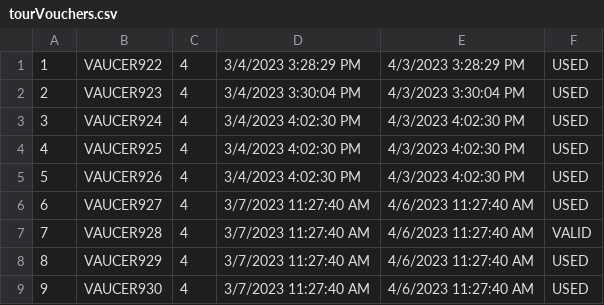
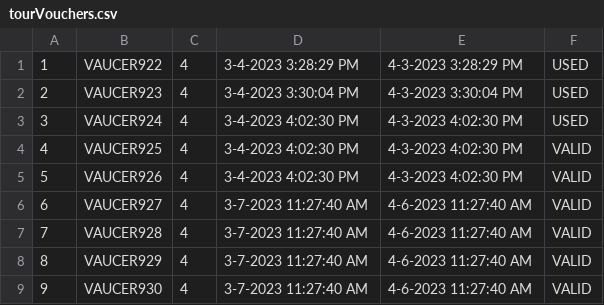
Before and after one commit to anastano/group-3-team-B, a CSV file: SIMS_HCI_Project/SIMS_HCI_Project/Resources/Database/tourVouchers.csv, drawn as a sheet.

```diff
--- a/SIMS_HCI_Project/SIMS_HCI_Project/Resources/Database/tourVouchers.csv
+++ b/SIMS_HCI_Project/SIMS_HCI_Project/Resources/Database/tourVouchers.csv
@@ -1,9 +1,9 @@
-1|VAUCER922|4|3/4/2023 3:28:29 PM|4/3/2023 3:28:29 PM|USED
-2|VAUCER923|4|3/4/2023 3:30:04 PM|4/3/2023 3:30:04 PM|USED
-3|VAUCER924|4|3/4/2023 4:02:30 PM|4/3/2023 4:02:30 PM|USED
-4|VAUCER925|4|3/4/2023 4:02:30 PM|4/3/2023 4:02:30 PM|USED
-5|VAUCER926|4|3/4/2023 4:02:30 PM|4/3/2023 4:02:30 PM|USED
-6|VAUCER927|4|3/7/2023 11:27:40 AM|4/6/2023 11:27:40 AM|USED
-7|VAUCER928|4|3/7/2023 11:27:40 AM|4/6/2023 11:27:40 AM|VALID
-8|VAUCER929|4|3/7/2023 11:27:40 AM|4/6/2023 11:27:40 AM|USED
-9|VAUCER930|4|3/7/2023 11:27:40 AM|4/6/2023 11:27:40 AM|USED
+1|VAUCER922|4|3-4-2023 3:28:29 PM|4-3-2023 3:28:29 PM|USED
+2|VAUCER923|4|3-4-2023 3:30:04 PM|4-3-2023 3:30:04 PM|USED
+3|VAUCER924|4|3-4-2023 4:02:30 PM|4-3-2023 4:02:30 PM|USED
+4|VAUCER925|4|3-4-2023 4:02:30 PM|4-3-2023 4:02:30 PM|VALID
+5|VAUCER926|4|3-4-2023 4:02:30 PM|4-3-2023 4:02:30 PM|VALID
+6|VAUCER927|4|3-7-2023 11:27:40 AM|4-6-2023 11:27:40 AM|VALID
+7|VAUCER928|4|3-7-2023 11:27:40 AM|4-6-2023 11:27:40 AM|VALID
+8|VAUCER929|4|3-7-2023 11:27:40 AM|4-6-2023 11:27:40 AM|VALID
+9|VAUCER930|4|3-7-2023 11:27:40 AM|4-6-2023 11:27:40 AM|VALID
```
Also changed, not shown: SIMS_HCI_Project/SIMS_HCI_Project/Resources/Database/tourReservations.csv, 29 other files.
